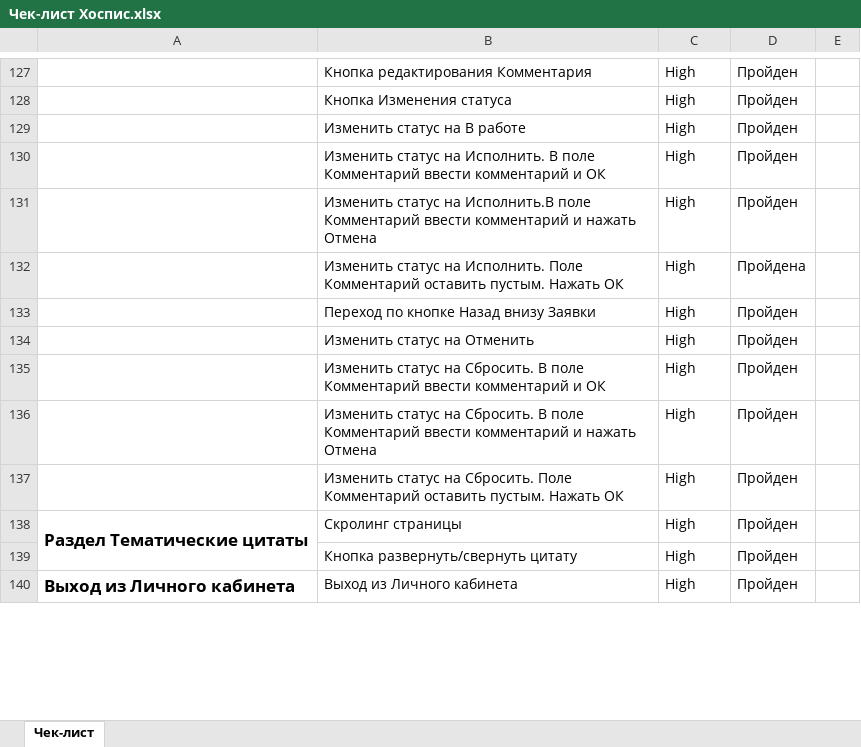
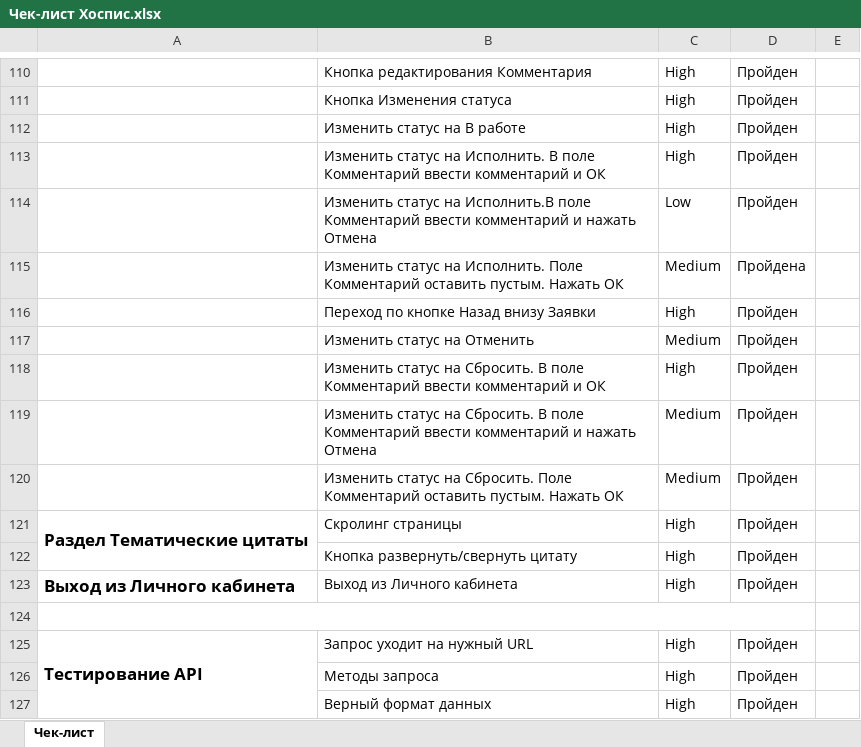
Before and after one commit to KseniyaChepelevich/diplom, an Excel workbook: Чек-лист Хоспис.xlsx, sheet Чек-лист, drawn as a sheet; only a part is shown, gaps mark what is left out; values as stored, in another font and other column widths than the file's, no borders; charts and pictures not drawn; addresses are those after the commit; the diff covers the shown part only; the diff names each change by its address in the sheet, - before the commit and + after, or states it on an @@ line.

Commit message:
Обновлены файлы Тест-кейсы Хоспис и Чек-лист Хоспис

```diff
--- a/Чек-лист Хоспис.xlsx (sheet Чек-лист)
+++ b/Чек-лист Хоспис.xlsx (sheet Чек-лист)
-C114: High
+C114: Low
-C115: High
+C115: Medium
-C117: High
+C117: Medium
-C119:C120: High
+C119:C120: Medium
+row 124: (empty)
+row 125: Тестирование API | Запрос уходит на нужный URL | High | Пройден
+row 126:  | Методы запроса | High | Пройден
+row 127:  | Верный формат данных | High | Пройден
```
Also changed, not shown: 5 added rows, 10 removed rows, 14 moved rows and 32 edited cells elsewhere in this sheet, Тест-кейсы Хоспис.xlsx.
